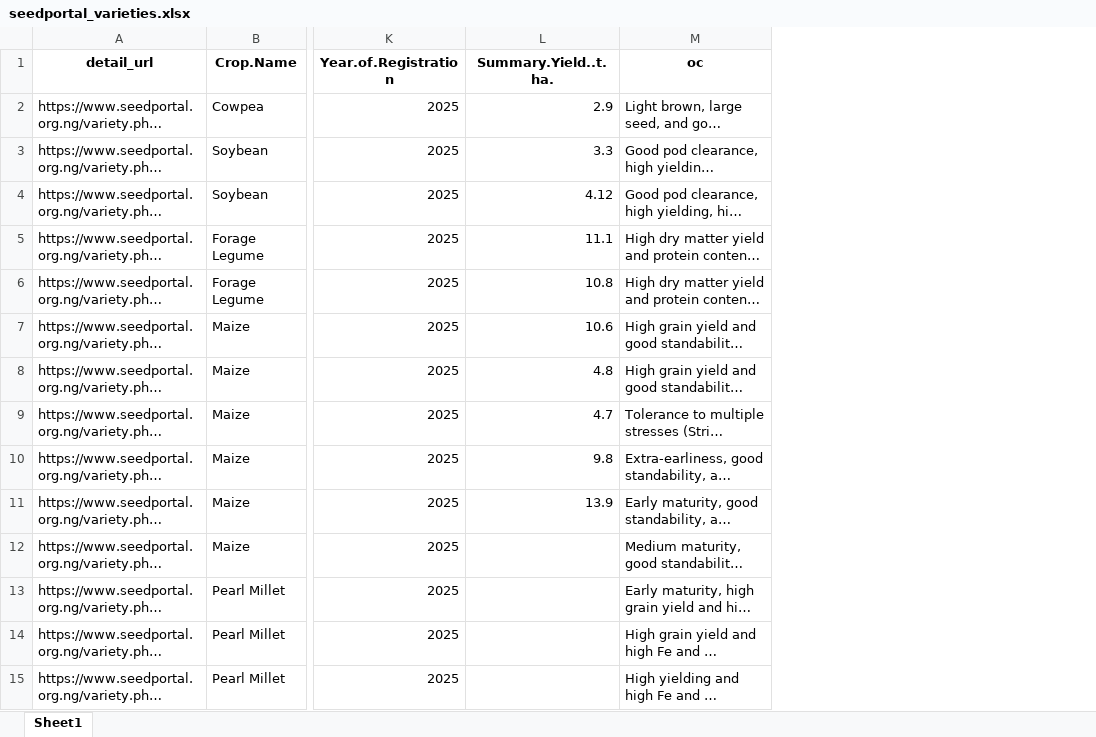
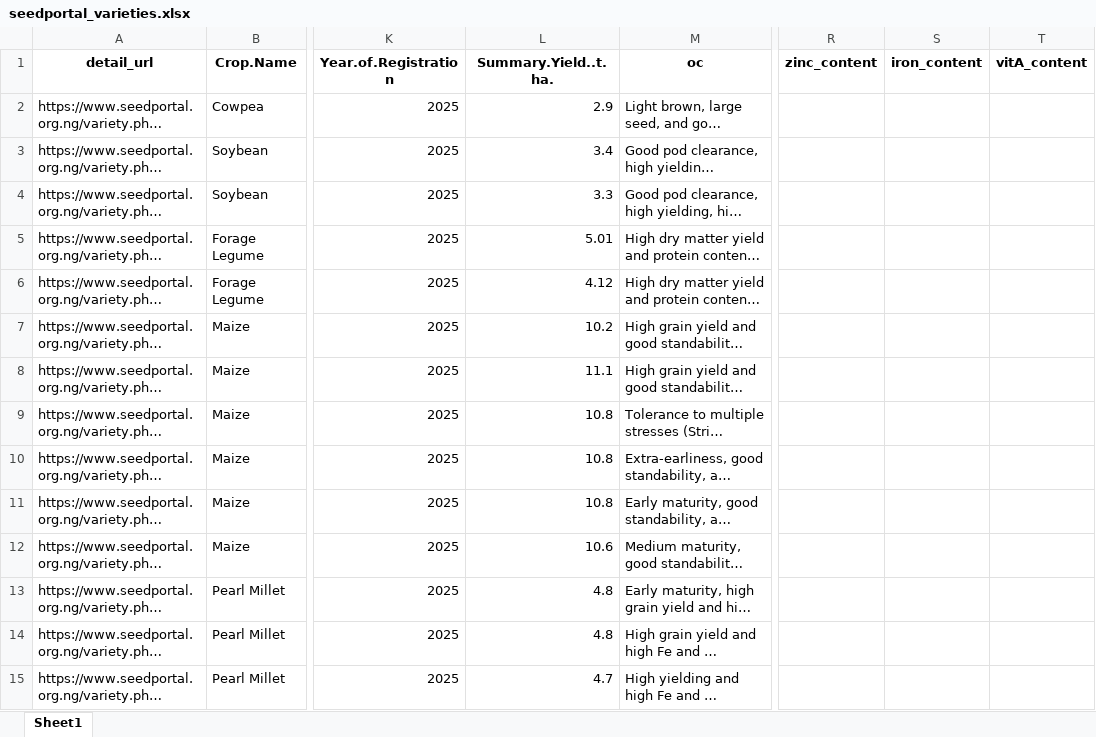
Before and after one commit to geagrofia/Nigeria_Biofortification_Atlas, an Excel workbook: tab_data/seedportal_varieties.xlsx, sheet Sheet1, drawn as a sheet; only a part is shown, gaps mark what is left out; long unchanged cells end in …; values as stored, in another font and other column widths than the file's, no borders; the diff covers the shown part only; the diff names each change by its address in the sheet, - before the commit and + after, or states it on an @@ line.

```diff
--- a/tab_data/seedportal_varieties.xlsx (sheet Sheet1)
+++ b/tab_data/seedportal_varieties.xlsx (sheet Sheet1)
+column R (zinc_content), empty
+column S (iron_content), empty
+column T (vitA_content), empty
-L3 (Summary.Yield..t.ha.): 3.3
+L3 (Summary.Yield..t.ha.): 3.4
-L4 (Summary.Yield..t.ha.): 4.12
+L4 (Summary.Yield..t.ha.): 3.3
-L5 (Summary.Yield..t.ha.): 11.1
+L5 (Summary.Yield..t.ha.): 5.01
-L6 (Summary.Yield..t.ha.): 10.8
+L6 (Summary.Yield..t.ha.): 4.12
-L7 (Summary.Yield..t.ha.): 10.6
+L7 (Summary.Yield..t.ha.): 10.2
-L8 (Summary.Yield..t.ha.): 4.8
+L8 (Summary.Yield..t.ha.): 11.1
-L9 (Summary.Yield..t.ha.): 4.7
+L9 (Summary.Yield..t.ha.): 10.8
-L10 (Summary.Yield..t.ha.): 9.8
+L10 (Summary.Yield..t.ha.): 10.8
-L11 (Summary.Yield..t.ha.): 13.9
+L11 (Summary.Yield..t.ha.): 10.8
-L12 (Summary.Yield..t.ha.): (empty)
+L12 (Summary.Yield..t.ha.): 10.6
-L13:L14 (Summary.Yield..t.ha.): (empty)
+L13:L14 (Summary.Yield..t.ha.): 4.8
-L15 (Summary.Yield..t.ha.): (empty)
+L15 (Summary.Yield..t.ha.): 4.7
```
Also changed, not shown: 504 edited cells elsewhere in this sheet, tab_data/seedportal_varieties_preprocessing.xlsx, 2 other files.
